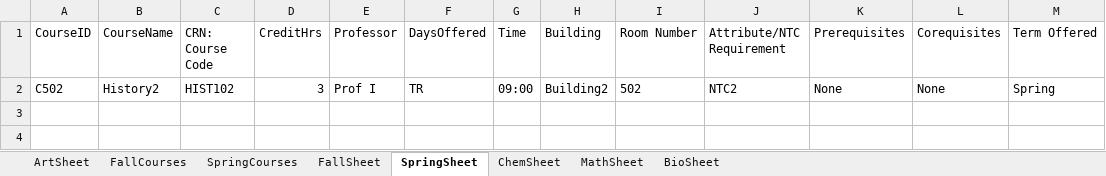
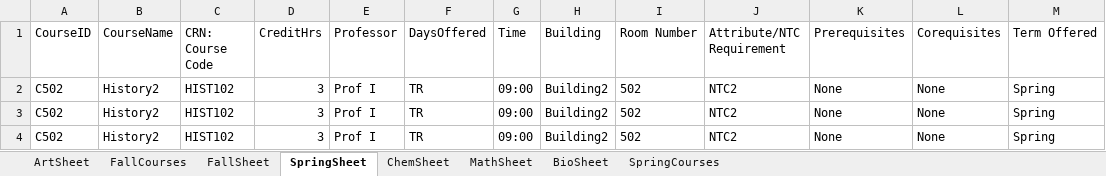
Before and after one commit to nmoore26/Navise-CMPS-3300---Software-Studio-F25, an Excel workbook: navisewebsite/courses.xlsx, sheet SpringSheet, drawn as a sheet; values as stored, in another font and other column widths than the file's, no borders; the diff names each change by its address in the sheet, - before the commit and + after, or states it on an @@ line.

Commit message:
Add courses.xlsx using repos version of courses.xlsx

```diff
--- a/navisewebsite/courses.xlsx (sheet SpringSheet)
+++ b/navisewebsite/courses.xlsx (sheet SpringSheet)
@@ sheet tab order changed: ArtSheet | FallCourses | FallSheet | SpringSheet | ChemSheet | MathSheet | BioSheet | SpringCourses @@
+row 3: C502 | History2 | HIST102 | 3 | Prof I | TR | 09:00 | Building2 | 502 | NTC2 | None | None | Spring
+row 4: C502 | History2 | HIST102 | 3 | Prof I | TR | 09:00 | Building2 | 502 | NTC2 | None | None | Spring
```
Also changed, not shown: sheet MathSheet, sheet FallCourses, sheet FallSheet, sheet ChemSheet, sheet BioSheet.
